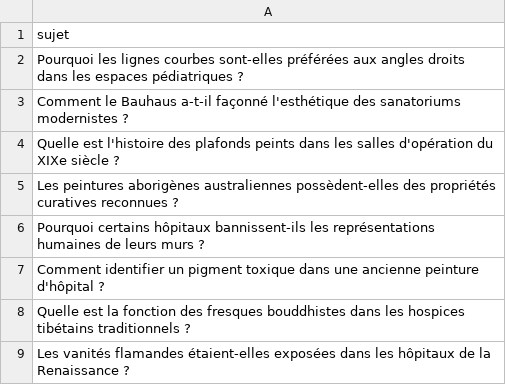
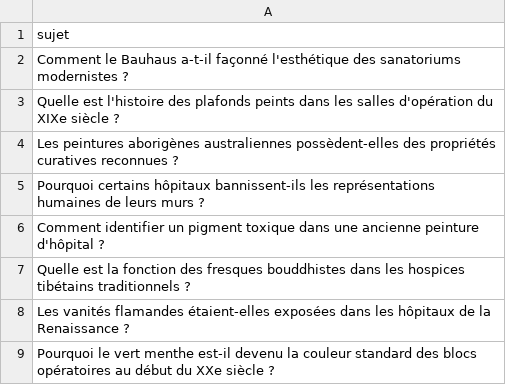
Before and after one commit to Metalosmose21/Cabinet-m-dical-1-, a CSV file: sujets.csv, drawn as a sheet; only a part is shown; the shorter side is filled out with more unchanged rows; the diff names each change by its address in the sheet, - before the commit and + after, or states it on an @@ line.

```diff
--- a/sujets.csv
+++ b/sujets.csv
-row 2: Pourquoi les lignes courbes sont-elles préférées aux angles droits dans les espaces pédiatriques ?
```
Also changed, not shown: sujets_traites.csv.
